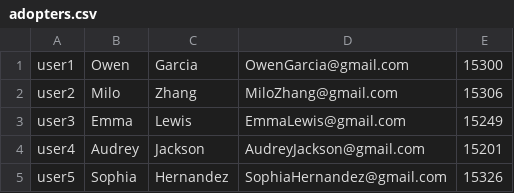
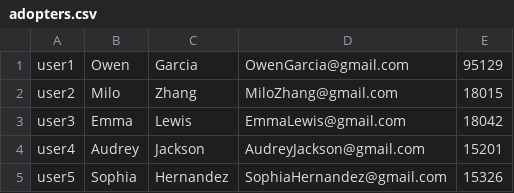
Before and after one commit to lee-anh/Adopet, a CSV file: csvs/adopters.csv, drawn as a sheet; only a part is shown.

```diff
--- a/csvs/adopters.csv
+++ b/csvs/adopters.csv
@@ -1,4 +1,4 @@
-user1,Owen,Garcia,OwenGarcia@gmail.com,15300
-user2,Milo,Zhang,MiloZhang@gmail.com,15306
-user3,Emma,Lewis,EmmaLewis@gmail.com,15249
+user1,Owen,Garcia,OwenGarcia@gmail.com,95129
+user2,Milo,Zhang,MiloZhang@gmail.com,18015
+user3,Emma,Lewis,EmmaLewis@gmail.com,18042
 user4,Audrey,Jackson,AudreyJackson@gmail.com,15201
```
Also changed, not shown: csvs/demo.csv, csvs/media.csv, 7 other files.
